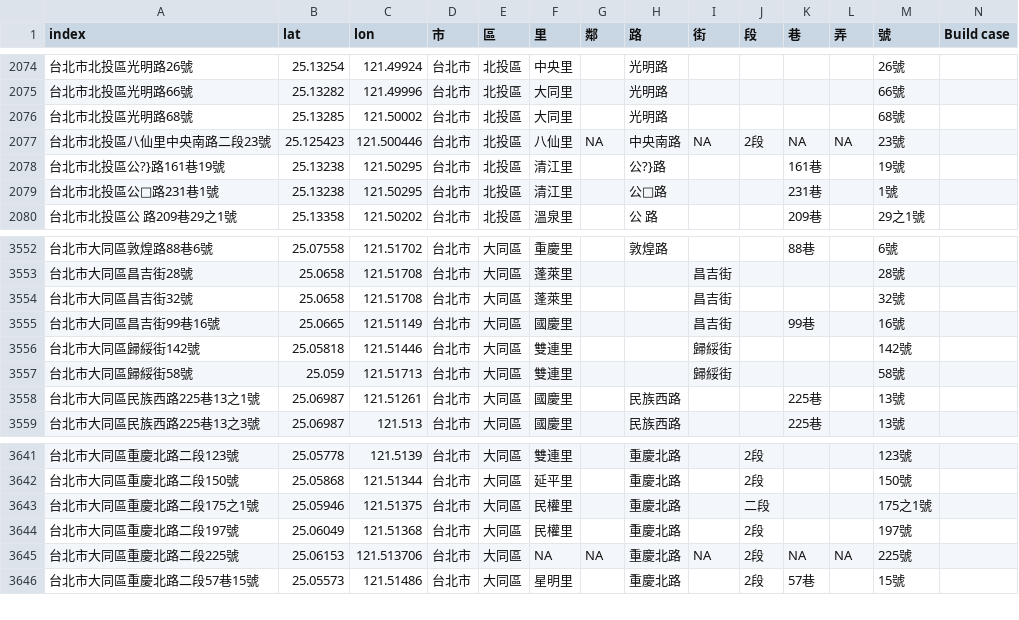
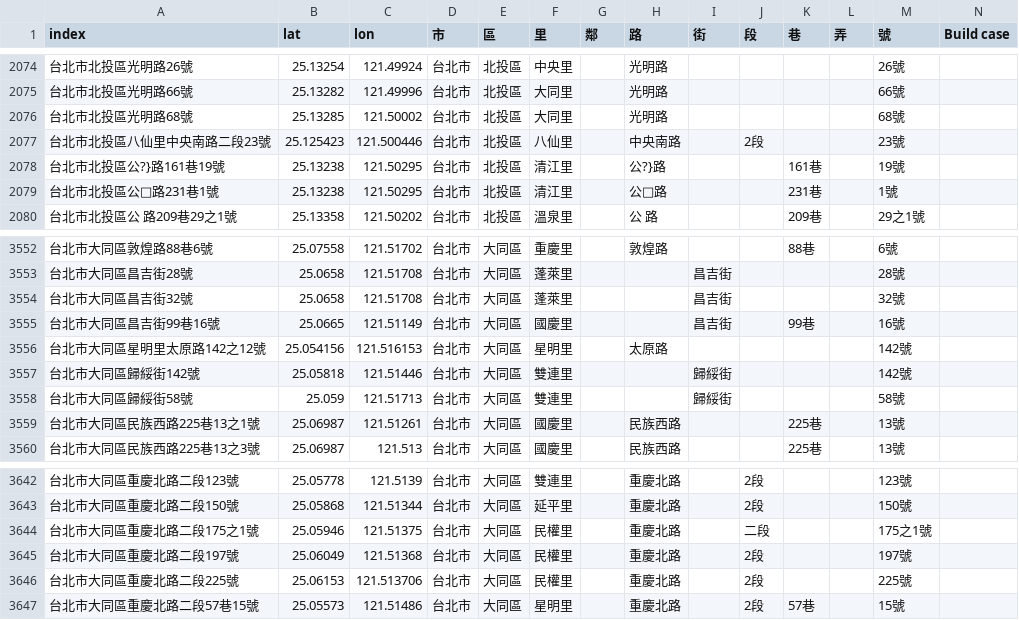
Before and after one commit to SSP6258/house_app, a CSV file: house_data/database/House_coor.csv, drawn as a sheet; only a part is shown, gaps mark what is left out.

Commit message:
Add files via upload

```diff
--- a/house_data/database/House_coor.csv
+++ b/house_data/database/House_coor.csv
@@ -2076,3 +2076,3 @@
 台北市北投區光明路68號,25.13285,121.50002,台北市,北投區,大同里,,光明路,,,,,68號,
-台北市北投區八仙里中央南路二段23號,25.125423,121.500446,台北市,北投區,八仙里,NA,中央南路,NA,2段,NA,NA,23號,
+台北市北投區八仙里中央南路二段23號,25.125423,121.500446,台北市,北投區,八仙里,,中央南路,,2段,,,23號,
 台北市北投區公?}路161巷19號,25.13238,121.50295,台北市,北投區,清江里,,公?}路,,,161巷,,19號,
@@ -3555,2 +3555,3 @@
 台北市大同區昌吉街99巷16號,25.0665,121.51149,台北市,大同區,國慶里,,,昌吉街,,99巷,,16號,
+台北市大同區星明里太原路142之12號,25.054156,121.516153,台北市,大同區,星明里,,太原路,,,,,142號,
 台北市大同區歸綏街142號,25.05818,121.51446,台北市,大同區,雙連里,,,歸綏街,,,,142號,
@@ -3644,3 +3645,3 @@
 台北市大同區重慶北路二段197號,25.06049,121.51368,台北市,大同區,民權里,,重慶北路,,2段,,,197號,
-台北市大同區重慶北路二段225號,25.06153,121.513706,台北市,大同區,NA,NA,重慶北路,NA,2段,NA,NA,225號,
+台北市大同區重慶北路二段225號,25.06153,121.513706,台北市,大同區,民權里,,重慶北路,,2段,,,225號,
 台北市大同區重慶北路二段57巷15號,25.05573,121.51486,台北市,大同區,星明里,,重慶北路,,2段,57巷,,15號,
```
